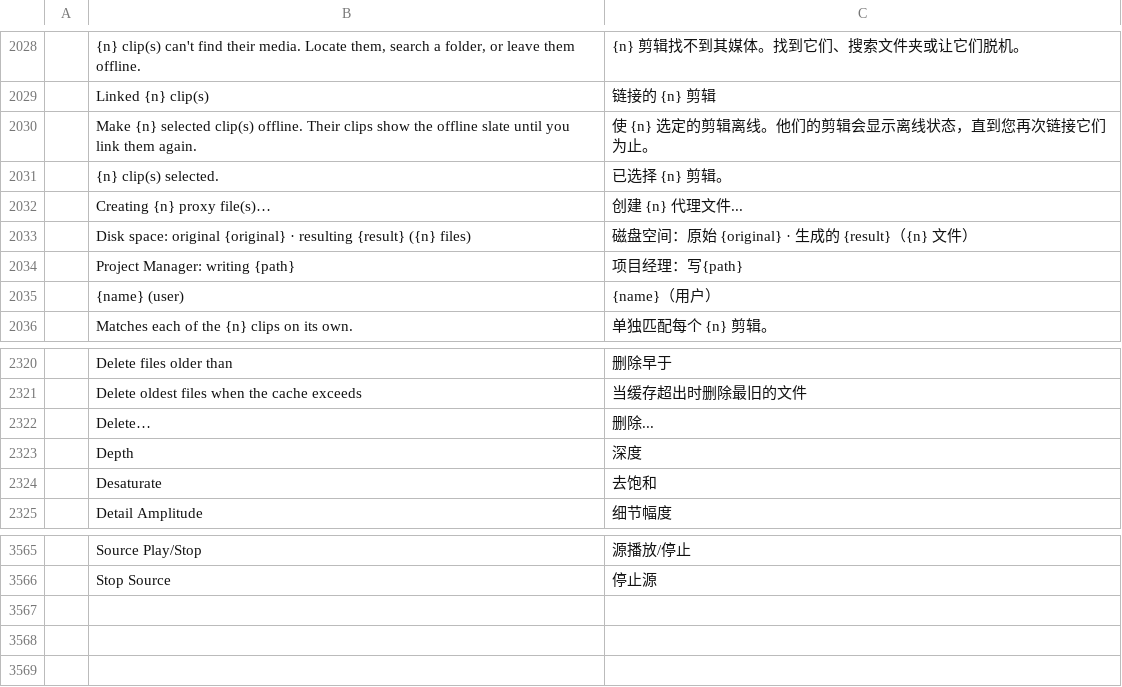
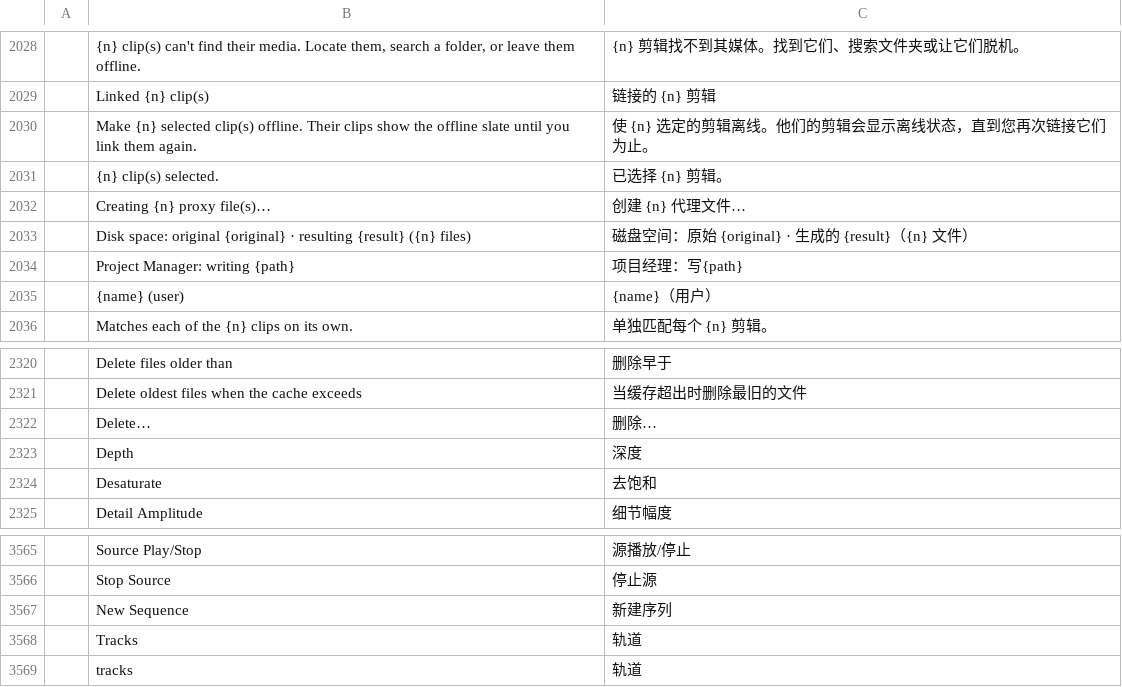
Before and after one commit to demon820308/filmcraft, a TSV file: crates/ui-egui/src/i18n/zh-cn.tsv, drawn as a sheet; only a part is shown, gaps mark what is left out.

Commit message:
feat(i18n): align zh-cn with upstream 0.5.0 sequence/track keys and fix ellipsis format

```diff
--- a/crates/ui-egui/src/i18n/zh-cn.tsv
+++ b/crates/ui-egui/src/i18n/zh-cn.tsv
@@ -2031,3 +2031,3 @@
 	{n} clip(s) selected.	已选择 {n} 剪辑。
-	Creating {n} proxy file(s)…	创建 {n} 代理文件...
+	Creating {n} proxy file(s)…	创建 {n} 代理文件…
 	Disk space: original {original} · resulting {result} ({n} files)	磁盘空间：原始 {original} · 生成的 {result}（{n} 文件）
@@ -2321,3 +2321,3 @@
 	Delete oldest files when the cache exceeds	当缓存超出时删除最旧的文件
-	Delete…	删除...
+	Delete…	删除…
 	Depth	深度
@@ -3566 +3566,4 @@
 	Stop Source	停止源
+	New Sequence	新建序列
+	Tracks	轨道
+	tracks	轨道
```
Also changed, not shown: 1 other file.
